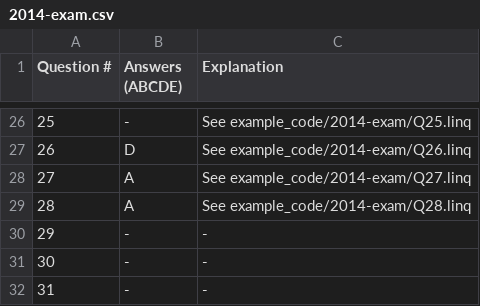
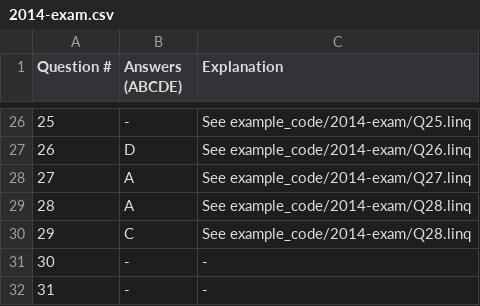
Before and after one commit to isgavinhere/UoA-CS335, a CSV file: 2014-exam.csv, drawn as a sheet; only a part is shown, gaps mark what is left out.

Commit message:
Add Q29

```diff
--- a/2014-exam.csv
+++ b/2014-exam.csv
@@ -29,3 +29,3 @@ Question #, Answers (ABCDE), Explanation
 28,A,"See example_code/2014-exam/Q28.linq"
-29,-,-
+29,C,"See example_code/2014-exam/Q28.linq"
 30,-,-
```
